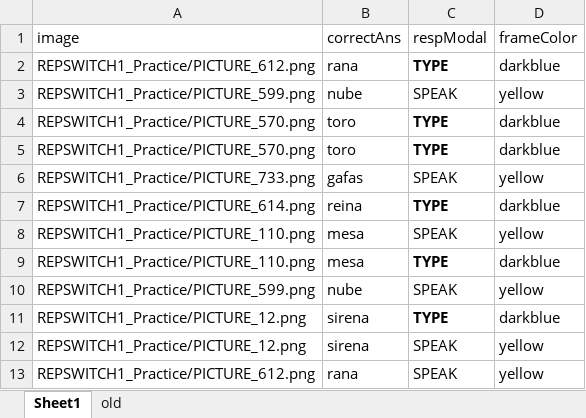
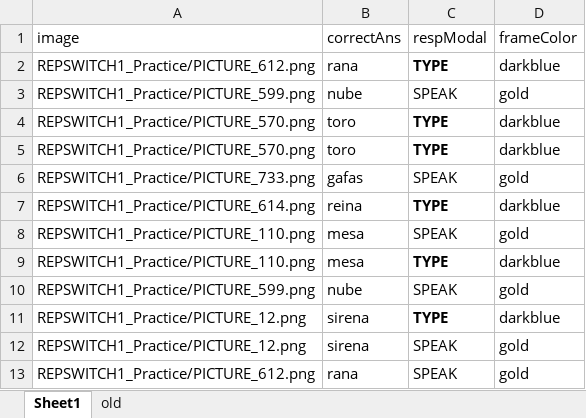
Before and after one commit to kattsar/experiment1, an Excel workbook: repswitch_practice.xlsx, sheet Sheet1, drawn as a sheet; values as stored, in another font and other column widths than the file's, no borders; table styles not drawn; the diff names each change by its address in the sheet, - before the commit and + after, or states it on an @@ line.

```diff
--- a/repswitch_practice.xlsx (sheet Sheet1)
+++ b/repswitch_practice.xlsx (sheet Sheet1)
-D3 (frameColor): yellow
+D3 (frameColor): gold
-D6 (frameColor): yellow
+D6 (frameColor): gold
-D8 (frameColor): yellow
+D8 (frameColor): gold
-D10 (frameColor): yellow
+D10 (frameColor): gold
-D12:D13 (frameColor): yellow
+D12:D13 (frameColor): gold
```
Also changed, not shown: repswitch.xlsx, repswitch_practice_2.xlsx.
